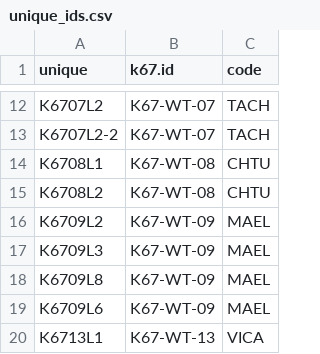
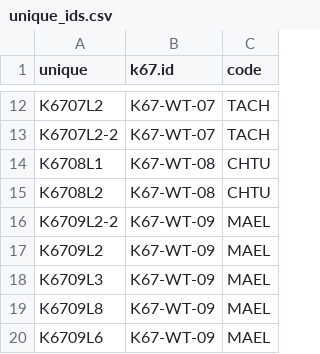
Before and after one commit to emmeliab/DAT_Proj, a CSV file: Inputs/unique_ids.csv, drawn as a sheet; only a part is shown, gaps mark what is left out; the shorter side is filled out with more unchanged rows; the diff names each change by its address in the sheet, - before the commit and + after, or states it on an @@ line.

Commit message:
Changed and uploaded our clean .csvs
The last .csvs had two DAT curves for K6709L2 on the same leaf. I split them into K6709L2 and K6709L2-2. The traditional curve for this leaf is under K6709L2-2.

```diff
--- a/Inputs/unique_ids.csv
+++ b/Inputs/unique_ids.csv
+row 16: K6709L2-2 | K67-WT-09 | MAEL
```
